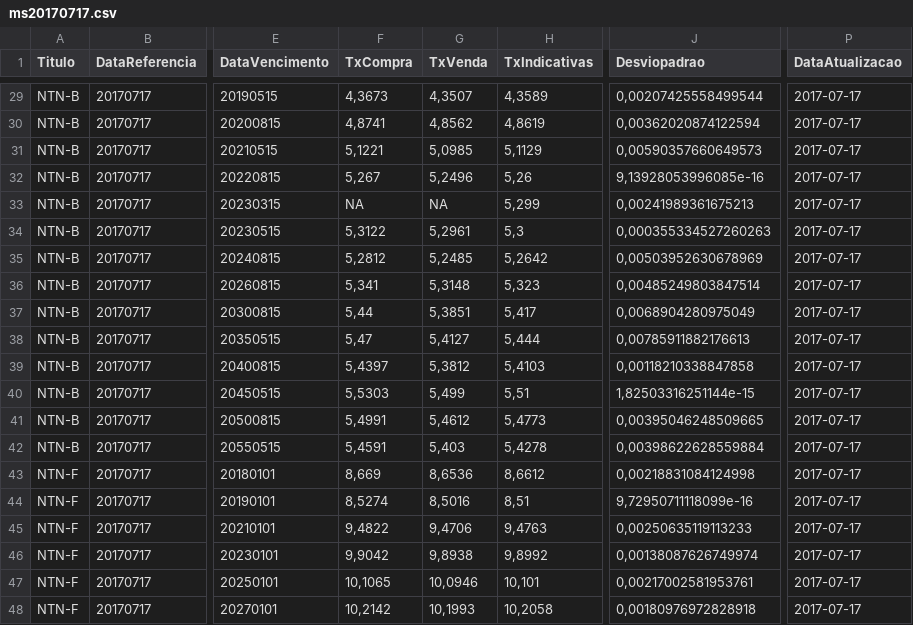
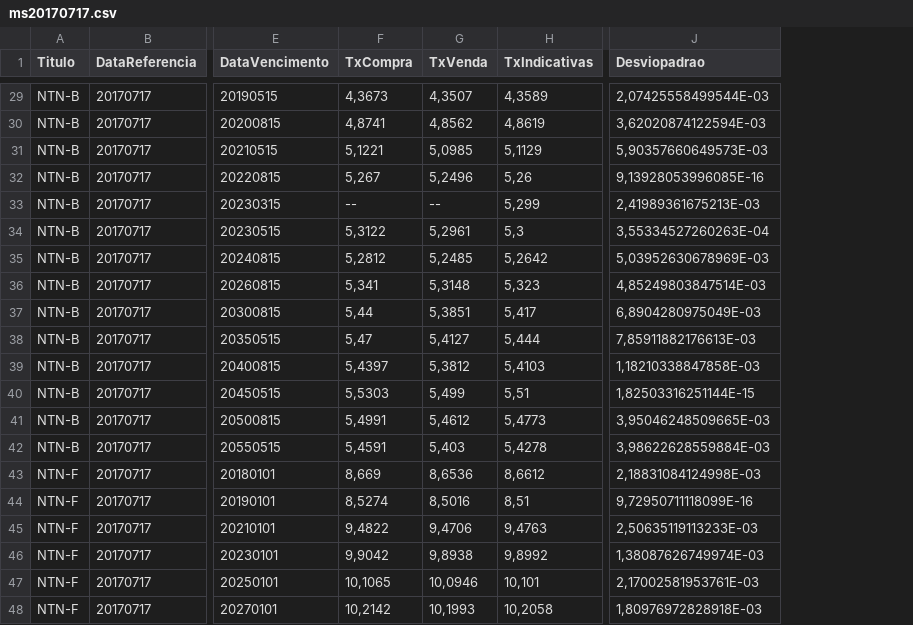
Before and after one commit to raulossada/KaggleStat, a CSV file: WebScraping/anbima/ms20170717.csv, drawn as a sheet; only a part is shown, gaps mark what is left out; the diff covers the shown part only; the diff names each change by its address in the sheet, - before the commit and + after, or states it on an @@ line.

```diff
--- a/WebScraping/anbima/ms20170717.csv
+++ b/WebScraping/anbima/ms20170717.csv
-column P (DataAtualizacao), rows 29-48: all 2017-07-17
-J29 (Desviopadrao): 0,00207425558499544
+J29 (Desviopadrao): 2,07425558499544E-03
-J30 (Desviopadrao): 0,00362020874122594
+J30 (Desviopadrao): 3,62020874122594E-03
-J31 (Desviopadrao): 0,00590357660649573
+J31 (Desviopadrao): 5,90357660649573E-03
-J32 (Desviopadrao): 9,13928053996085e-16
+J32 (Desviopadrao): 9,13928053996085E-16
-F33 (TxCompra): NA
+F33 (TxCompra): --
-G33 (TxVenda): NA
+G33 (TxVenda): --
-J33 (Desviopadrao): 0,00241989361675213
+J33 (Desviopadrao): 2,41989361675213E-03
-J34 (Desviopadrao): 0,000355334527260263
+J34 (Desviopadrao): 3,55334527260263E-04
-J35 (Desviopadrao): 0,00503952630678969
+J35 (Desviopadrao): 5,03952630678969E-03
-J36 (Desviopadrao): 0,00485249803847514
+J36 (Desviopadrao): 4,85249803847514E-03
-J37 (Desviopadrao): 0,0068904280975049
+J37 (Desviopadrao): 6,8904280975049E-03
-J38 (Desviopadrao): 0,00785911882176613
+J38 (Desviopadrao): 7,85911882176613E-03
-J39 (Desviopadrao): 0,00118210338847858
+J39 (Desviopadrao): 1,18210338847858E-03
-J40 (Desviopadrao): 1,82503316251144e-15
+J40 (Desviopadrao): 1,82503316251144E-15
-J41 (Desviopadrao): 0,00395046248509665
+J41 (Desviopadrao): 3,95046248509665E-03
-J42 (Desviopadrao): 0,00398622628559884
+J42 (Desviopadrao): 3,98622628559884E-03
-J43 (Desviopadrao): 0,00218831084124998
+J43 (Desviopadrao): 2,18831084124998E-03
-J44 (Desviopadrao): 9,72950711118099e-16
+J44 (Desviopadrao): 9,72950711118099E-16
-J45 (Desviopadrao): 0,00250635119113233
+J45 (Desviopadrao): 2,50635119113233E-03
-J46 (Desviopadrao): 0,00138087626749974
+J46 (Desviopadrao): 1,38087626749974E-03
-J47 (Desviopadrao): 0,00217002581953761
+J47 (Desviopadrao): 2,17002581953761E-03
-J48 (Desviopadrao): 0,00180976972828918
+J48 (Desviopadrao): 1,80976972828918E-03
```
Also changed, not shown: 56 edited cells elsewhere in this file, WebScraping/anbima/ms20170711.csv, WebScraping/anbima/ms20170712.csv, 30 other files.
